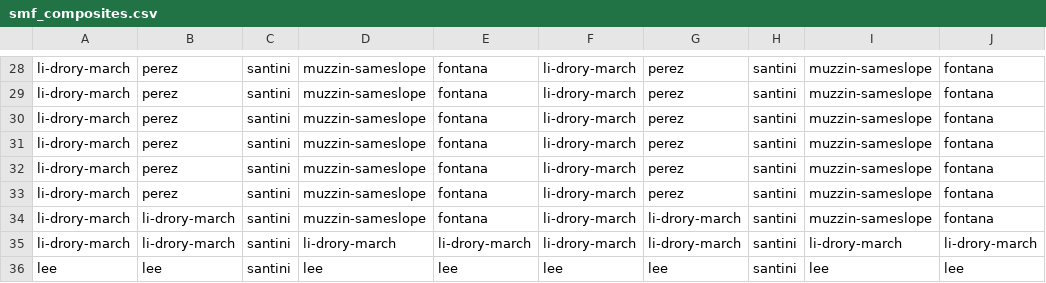
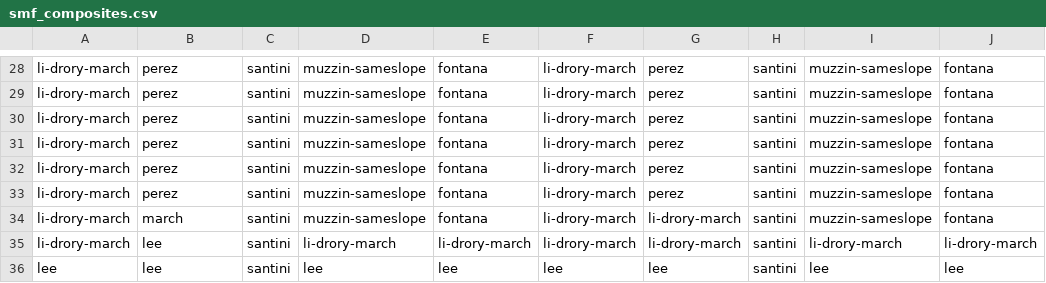
Before and after one commit to patricks1/mergers, a CSV file: data/smf_composites.csv, drawn as a sheet; only a part is shown, gaps mark what is left out.

Commit message:
changed tail of Perez comp

```diff
--- a/data/smf_composites.csv
+++ b/data/smf_composites.csv
@@ -33,4 +33,4 @@ li-drory-march,perez,santini,muzzin-sameslope,fontana,li-drory-march,perez,santi
 li-drory-march,perez,santini,muzzin-sameslope,fontana,li-drory-march,perez,santini,muzzin-sameslope,fontana
-li-drory-march,li-drory-march,santini,muzzin-sameslope,fontana,li-drory-march,li-drory-march,santini,muzzin-sameslope,fontana
-li-drory-march,li-drory-march,santini,li-drory-march,li-drory-march,li-drory-march,li-drory-march,santini,li-drory-march,li-drory-march
+li-drory-march,march,santini,muzzin-sameslope,fontana,li-drory-march,li-drory-march,santini,muzzin-sameslope,fontana
+li-drory-march,lee,santini,li-drory-march,li-drory-march,li-drory-march,li-drory-march,santini,li-drory-march,li-drory-march
 lee,lee,santini,lee,lee,lee,lee,santini,lee,lee
```
